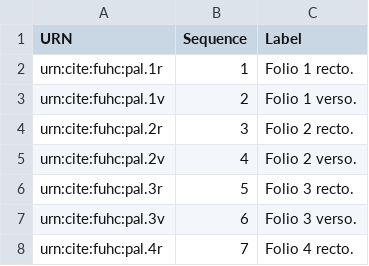
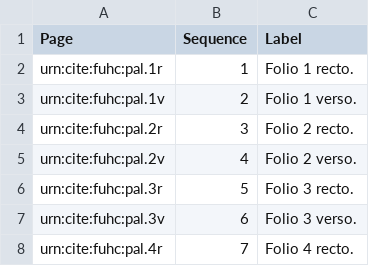
Before and after one commit to DocTaz/archimedes-hc, a CSV file: collections/palimpsestModel.csv, drawn as a sheet; only a part is shown.

```diff
--- a/collections/palimpsestModel.csv
+++ b/collections/palimpsestModel.csv
@@ -1,2 +1,2 @@
-URN,Sequence,Label
+Page,Sequence,Label
 urn:cite:fuhc:pal.1r,1,Folio 1 recto.
```
Also changed, not shown: collections/EuchologionModelWithLabels.csv, 1 other file.
